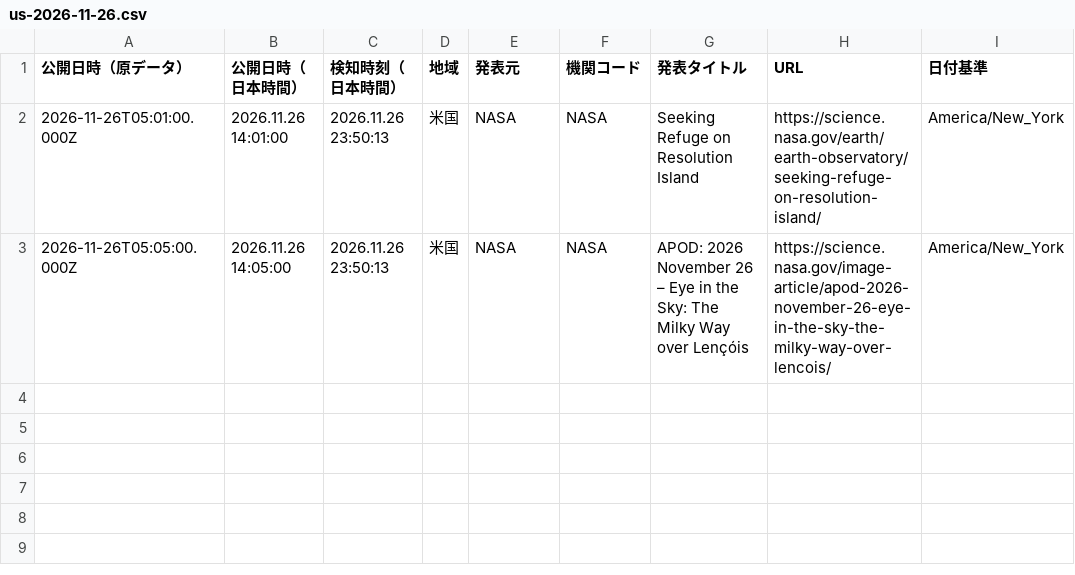
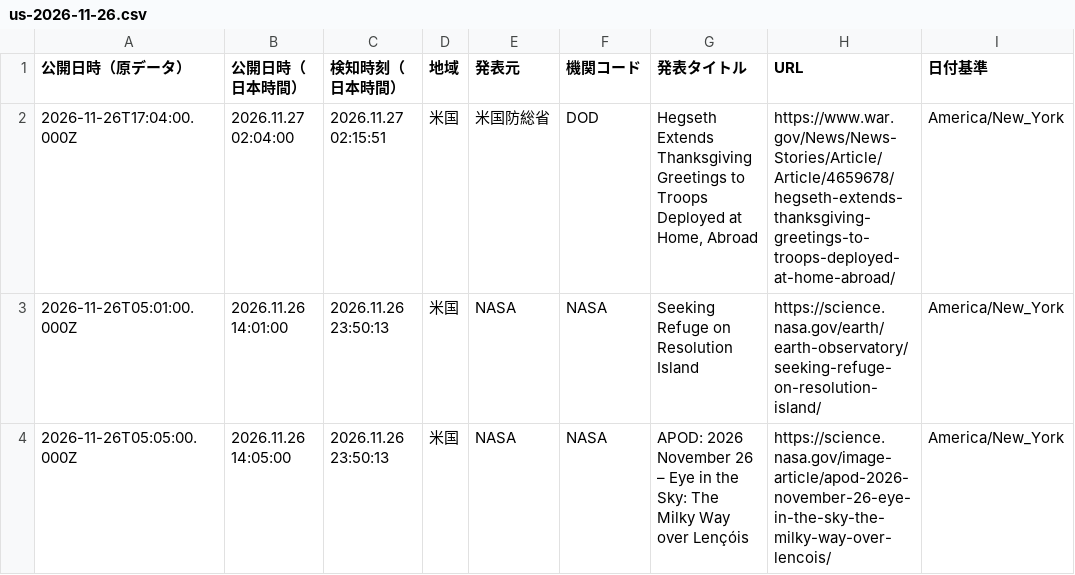
Before and after one commit to NewMill-cmd/kankocho-news-archive, a CSV file: data/us/us-2026-11-26.csv, drawn as a sheet; the diff names each change by its address in the sheet, - before the commit and + after, or states it on an @@ line.

Commit message:
Archive us news 2026-11-26

```diff
--- a/data/us/us-2026-11-26.csv
+++ b/data/us/us-2026-11-26.csv
+row 2: 2026-11-26T17:04:00.000Z | 2026.11.27 02:04:00 | 2026.11.27 02:15:51 | 米国 | 米国防総省 | DOD | Hegseth Extends Thanksgiving Greetings to Troops Deployed at Home, Abroad | https://www.war.gov/News/News-Stories/Article/Article/4659678/hegseth-extends-thanksgiving-greetings-to-troops-deployed-at-home-abroad/ | America/New_York
```
